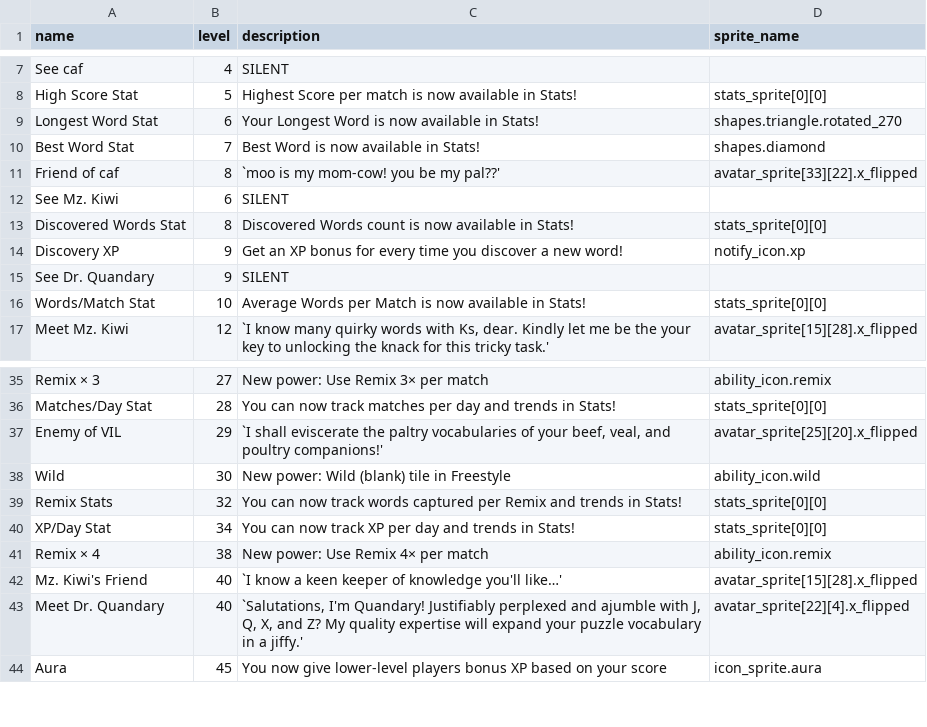
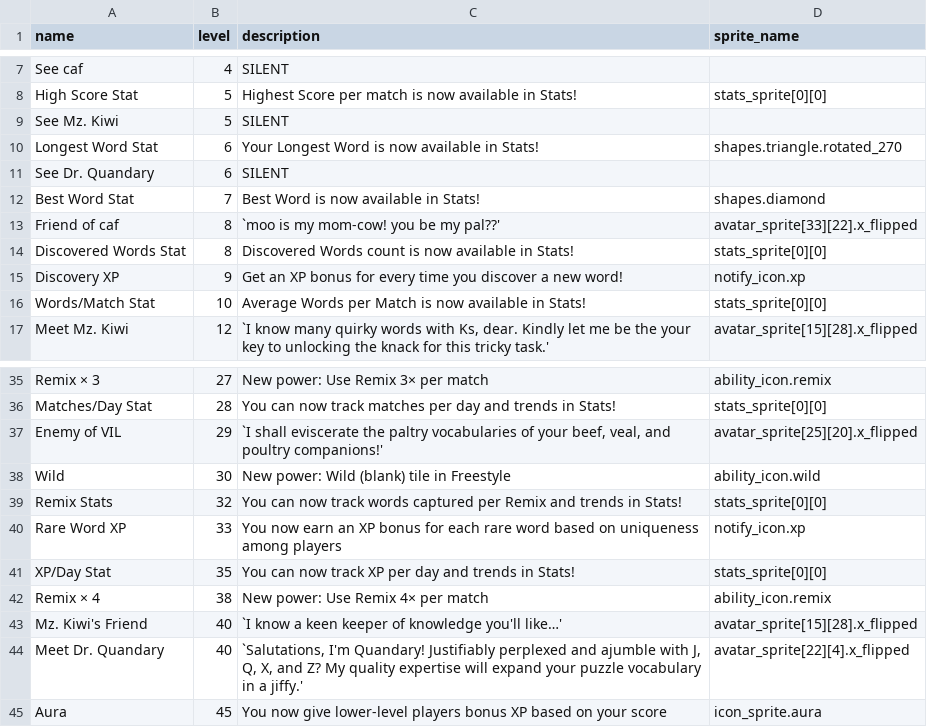
Before and after one commit to morgan3d/quadplay, a CSV file: games/find_word/ability.csv, drawn as a sheet; only a part is shown, gaps mark what is left out.

```diff
--- a/games/find_word/ability.csv
+++ b/games/find_word/ability.csv
@@ -8,9 +8,9 @@ See caf,4,SILENT,
 High Score Stat,5,Highest Score per match is now available in Stats!,stats_sprite[0][0]
+See Mz. Kiwi,5,SILENT,
 Longest Word Stat,6,Your Longest Word is now available in Stats!,shapes.triangle.rotated_270
+See Dr. Quandary,6,SILENT,
 Best Word Stat,7,Best Word is now available in Stats!,shapes.diamond
 Friend of caf,8,`moo is my mom-cow! you be my pal??',avatar_sprite[33][22].x_flipped
-See Mz. Kiwi,6,SILENT,
 Discovered Words Stat,8,Discovered Words count is now available in Stats!,stats_sprite[0][0]
 Discovery XP,9,Get an XP bonus for every time you discover a new word!,notify_icon.xp
-See Dr. Quandary,9,SILENT,
 Words/Match Stat,10,Average Words per Match is now available in Stats!,stats_sprite[0][0]
@@ -39,3 +39,4 @@ Wild,30,"New power: Wild (blank) tile in Freestyle",ability_icon.wild
 Remix Stats,32,"You can now track words captured per Remix and trends in Stats!",stats_sprite[0][0]
-XP/Day Stat,34,"You can now track XP per day and trends in Stats!",stats_sprite[0][0]
+Rare Word XP,33,"You now earn an XP bonus for each rare word based on uniqueness among players",notify_icon.xp
+XP/Day Stat,35,"You can now track XP per day and trends in Stats!",stats_sprite[0][0]
 Remix × 4,38,"New power: Use Remix 4× per match",ability_icon.remix
```
Also changed, not shown: 9 other files.
